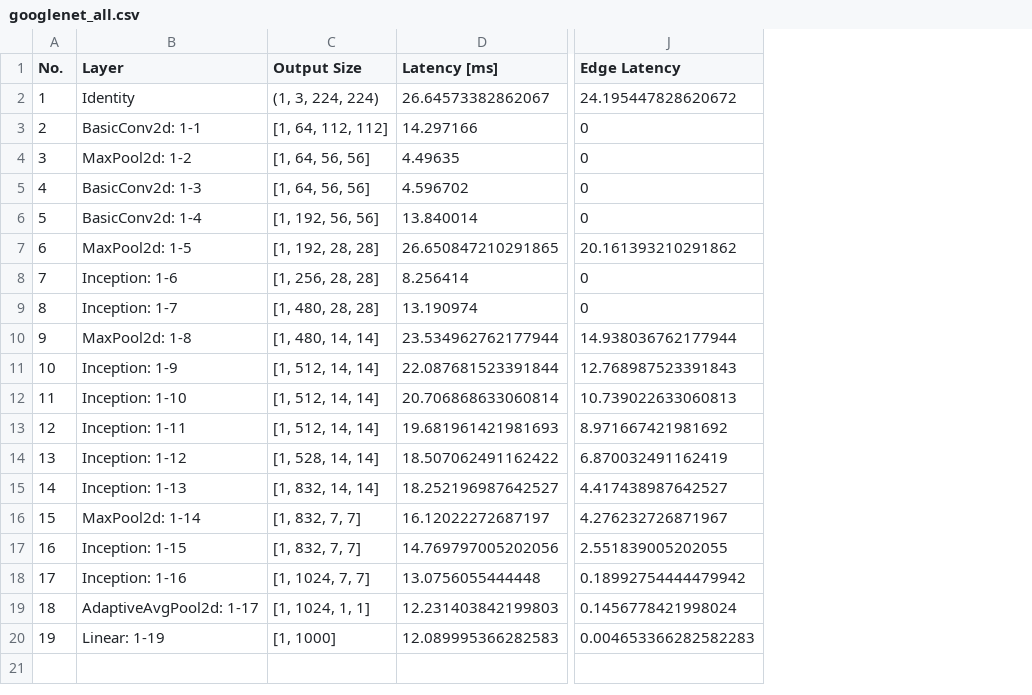
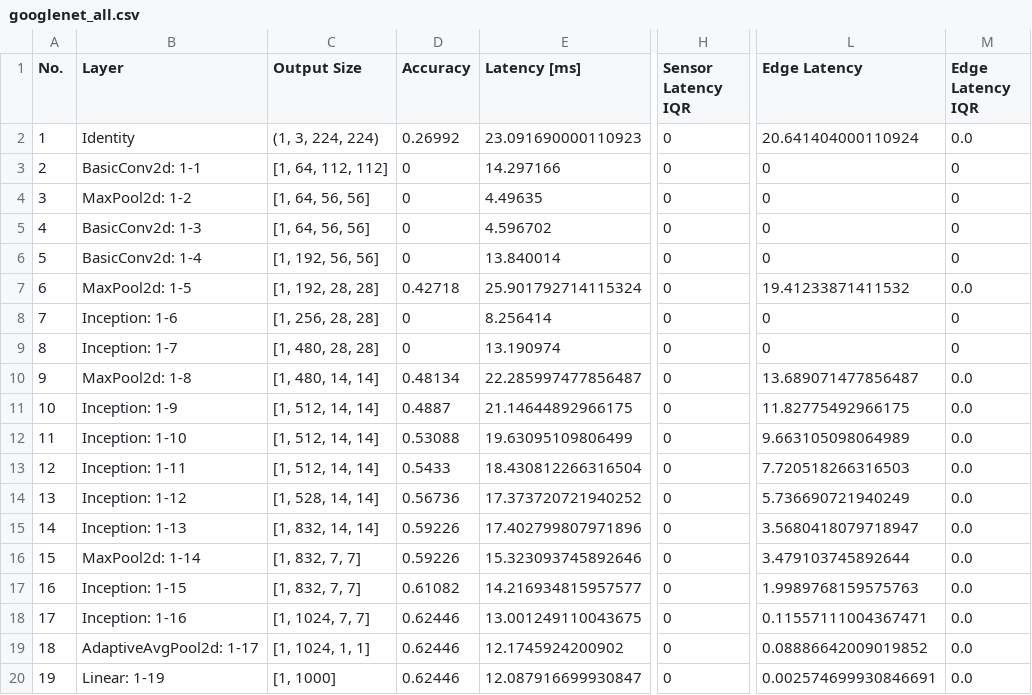
Before and after one commit to itiv-kit/cnn-parted, a CSV file: examples/results/googlenet_all.csv, drawn as a sheet; only a part is shown, gaps mark what is left out; addresses are those after the commit; the diff names each change by its address in the sheet, - before the commit and + after, or states it on an @@ line.

```diff
--- a/examples/results/googlenet_all.csv
+++ b/examples/results/googlenet_all.csv
+column D (Accuracy), rows 2-20: 0.26992 | 0 | 0 | 0 | 0 | 0.42718 | 0 | 0 | 0.48134 | 0.4887 | 0.53088 | 0.5433 | 0.56736 | 0.59226 | 0.59226 | 0.61082 | 0.62446 | 0.62446 | 0.62446
+column H (Sensor Latency IQR), rows 2-20: all 0
+column M (Edge Latency IQR), rows 2-20: 0.0 | 0 | 0 | 0 | 0 | 0.0 | 0 | 0 | 0.0 | 0.0 | 0.0 | 0.0 | 0.0 | 0.0 | 0.0 | 0.0 | 0.0 | 0.0 | 0.0
-E2 (Latency [ms]): 26.64573382862067
+E2 (Latency [ms]): 23.091690000110923
-L2 (Edge Latency): 24.195447828620672
+L2 (Edge Latency): 20.641404000110924
-E7 (Latency [ms]): 26.650847210291865
+E7 (Latency [ms]): 25.901792714115324
-L7 (Edge Latency): 20.161393210291862
+L7 (Edge Latency): 19.41233871411532
-E10 (Latency [ms]): 23.534962762177944
+E10 (Latency [ms]): 22.285997477856487
-L10 (Edge Latency): 14.938036762177944
+L10 (Edge Latency): 13.689071477856487
-E11 (Latency [ms]): 22.087681523391844
+E11 (Latency [ms]): 21.14644892966175
-L11 (Edge Latency): 12.768987523391843
+L11 (Edge Latency): 11.82775492966175
-E12 (Latency [ms]): 20.706868633060814
+E12 (Latency [ms]): 19.63095109806499
-L12 (Edge Latency): 10.739022633060813
+L12 (Edge Latency): 9.663105098064989
-E13 (Latency [ms]): 19.681961421981693
+E13 (Latency [ms]): 18.430812266316504
-L13 (Edge Latency): 8.971667421981692
+L13 (Edge Latency): 7.720518266316503
-E14 (Latency [ms]): 18.507062491162422
+E14 (Latency [ms]): 17.373720721940252
-L14 (Edge Latency): 6.870032491162419
+L14 (Edge Latency): 5.736690721940249
-E15 (Latency [ms]): 18.252196987642527
+E15 (Latency [ms]): 17.402799807971896
-L15 (Edge Latency): 4.417438987642527
+L15 (Edge Latency): 3.5680418079718947
-E16 (Latency [ms]): 16.12022272687197
+E16 (Latency [ms]): 15.323093745892646
-L16 (Edge Latency): 4.276232726871967
+L16 (Edge Latency): 3.479103745892644
-E17 (Latency [ms]): 14.769797005202056
+E17 (Latency [ms]): 14.216934815957577
-L17 (Edge Latency): 2.551839005202055
+L17 (Edge Latency): 1.9989768159575763
-E18 (Latency [ms]): 13.0756055444448
+E18 (Latency [ms]): 13.001249110043675
-L18 (Edge Latency): 0.18992754444479942
+L18 (Edge Latency): 0.11557111004367471
-E19 (Latency [ms]): 12.231403842199803
+E19 (Latency [ms]): 12.1745924200902
-L19 (Edge Latency): 0.1456778421998024
+L19 (Edge Latency): 0.08886642009019852
-E20 (Latency [ms]): 12.089995366282583
+E20 (Latency [ms]): 12.087916699930847
-L20 (Edge Latency): 0.004653366282582283
+L20 (Edge Latency): 0.002574699930846691
```
Also changed, not shown: examples/results/googlenet.csv, examples/results/squeezenet1_1.csv, 32 other files.
